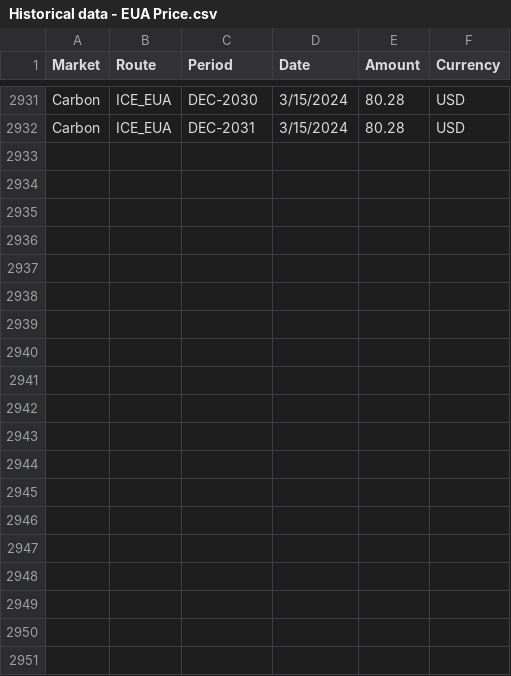
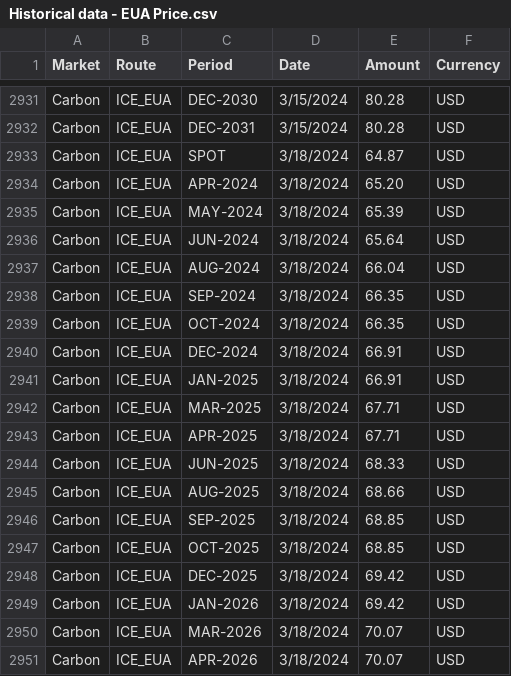
Before and after one commit to huanhuanbass/EUA, a CSV file: Historical data - EUA Price.csv, drawn as a sheet; only a part is shown, gaps mark what is left out; the diff covers the shown part only; the diff names each change by its address in the sheet, - before the commit and + after, or states it on an @@ line.

```diff
--- a/Historical data - EUA Price.csv
+++ b/Historical data - EUA Price.csv
+row 2933: Carbon | ICE_EUA | SPOT | 3/18/2024 | 64.87 | USD
+row 2934: Carbon | ICE_EUA | APR-2024 | 3/18/2024 | 65.20 | USD
+row 2935: Carbon | ICE_EUA | MAY-2024 | 3/18/2024 | 65.39 | USD
+row 2936: Carbon | ICE_EUA | JUN-2024 | 3/18/2024 | 65.64 | USD
+row 2937: Carbon | ICE_EUA | AUG-2024 | 3/18/2024 | 66.04 | USD
+row 2938: Carbon | ICE_EUA | SEP-2024 | 3/18/2024 | 66.35 | USD
+row 2939: Carbon | ICE_EUA | OCT-2024 | 3/18/2024 | 66.35 | USD
+row 2940: Carbon | ICE_EUA | DEC-2024 | 3/18/2024 | 66.91 | USD
+row 2941: Carbon | ICE_EUA | JAN-2025 | 3/18/2024 | 66.91 | USD
+row 2942: Carbon | ICE_EUA | MAR-2025 | 3/18/2024 | 67.71 | USD
+row 2943: Carbon | ICE_EUA | APR-2025 | 3/18/2024 | 67.71 | USD
+row 2944: Carbon | ICE_EUA | JUN-2025 | 3/18/2024 | 68.33 | USD
+row 2945: Carbon | ICE_EUA | AUG-2025 | 3/18/2024 | 68.66 | USD
+row 2946: Carbon | ICE_EUA | SEP-2025 | 3/18/2024 | 68.85 | USD
+row 2947: Carbon | ICE_EUA | OCT-2025 | 3/18/2024 | 68.85 | USD
+row 2948: Carbon | ICE_EUA | DEC-2025 | 3/18/2024 | 69.42 | USD
+row 2949: Carbon | ICE_EUA | JAN-2026 | 3/18/2024 | 69.42 | USD
+row 2950: Carbon | ICE_EUA | MAR-2026 | 3/18/2024 | 70.07 | USD
+row 2951: Carbon | ICE_EUA | APR-2026 | 3/18/2024 | 70.07 | USD
```
Also changed, not shown: 12 added rows elsewhere in this file, European Union Allowance.csv.
